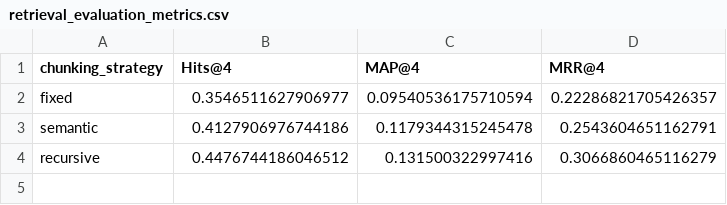
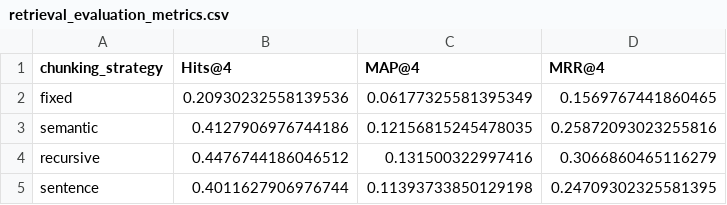
Before and after one commit to Mindalmilk/rag_chunking, a CSV file: results/retrieval_evaluation_metrics.csv, drawn as a sheet.

```diff
--- a/results/retrieval_evaluation_metrics.csv
+++ b/results/retrieval_evaluation_metrics.csv
@@ -1,4 +1,5 @@
 chunking_strategy,Hits@4,MAP@4,MRR@4
-fixed,0.3546511627906977,0.09540536175710594,0.22286821705426357
-semantic,0.4127906976744186,0.1179344315245478,0.2543604651162791
+fixed,0.20930232558139536,0.06177325581395349,0.1569767441860465
+semantic,0.4127906976744186,0.12156815245478035,0.25872093023255816
 recursive,0.4476744186046512,0.131500322997416,0.3066860465116279
+sentence,0.4011627906976744,0.11393733850129198,0.24709302325581395
```
Also changed, not shown: results/recursive_results_qa.csv, 13 other files.
